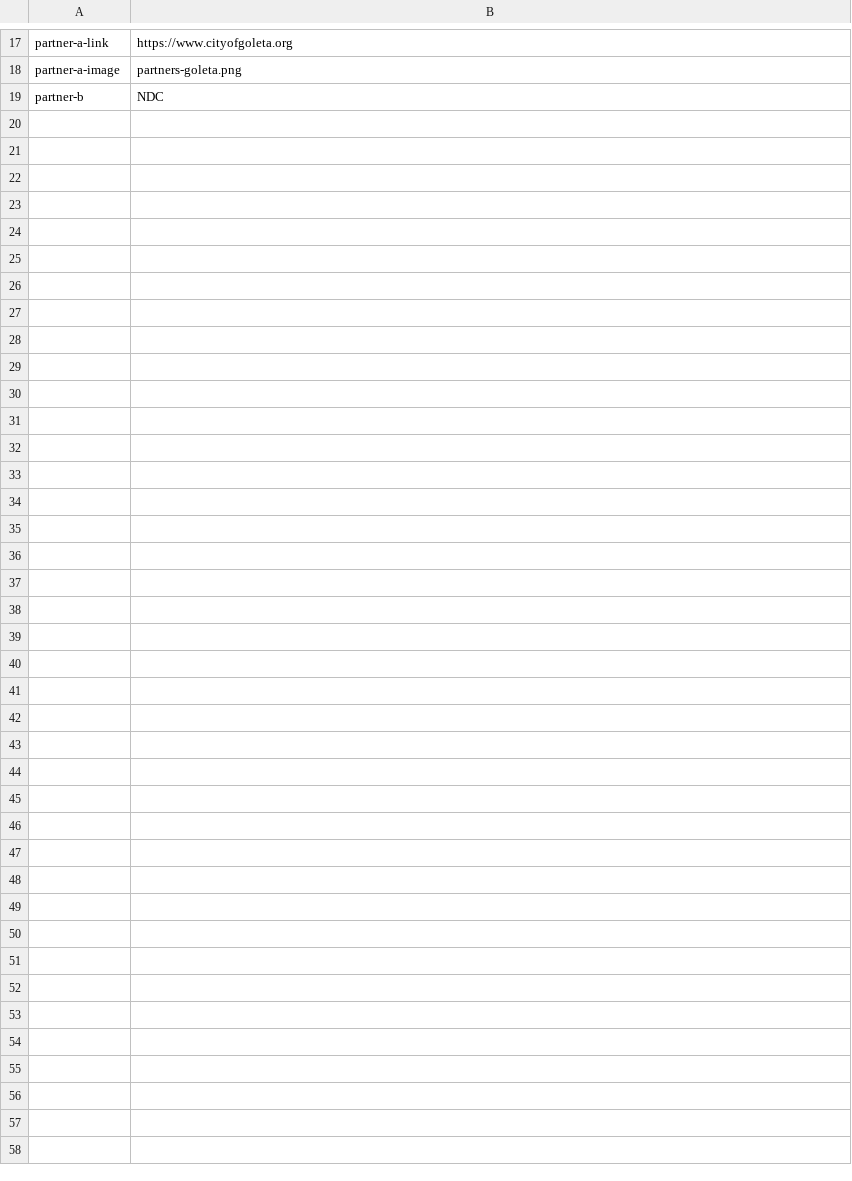
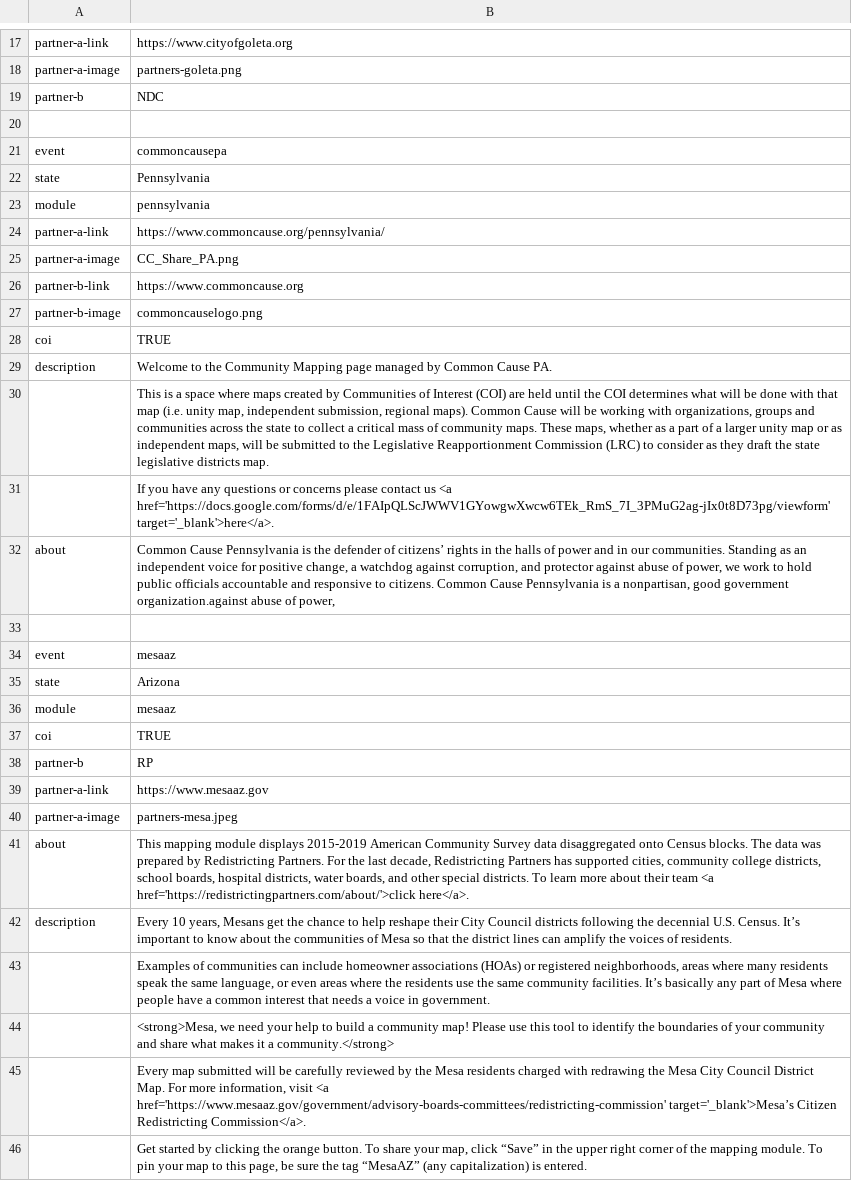
Before and after one commit to districtr/events, a CSV file: events.csv, drawn as a sheet; only a part is shown, gaps mark what is left out.

Commit message:
test more events

```diff
--- a/events.csv
+++ b/events.csv
@@ -19 +19,28 @@ partner-a-image,partners-goleta.png
 partner-b,NDC
+,
+event,commoncausepa
+state,Pennsylvania
+module,pennsylvania
+partner-a-link,https://www.commoncause.org/pennsylvania/
+partner-a-image,CC_Share_PA.png
+partner-b-link,https://www.commoncause.org
+partner-b-image,commoncauselogo.png
+coi,TRUE
+description,Welcome to the Community Mapping page managed by Common Cause PA.
+,"This is a space where maps created by Communities of Interest (COI) are held until the COI determines what will be done with that map (i.e. unity map, independent submission, regional maps). Common Cause will be working with organizations, groups and communities across the state to collect a critical mass of community maps. These maps, whether as a part of a larger unity map or as independent maps, will be submitted to the Legislative Reapportionment Commission (LRC) to consider as they draft the state legislative districts map."
+,If you have any questions or concerns please contact us <a href='https://docs.google.com/forms/d/e/1FAIpQLScJWWV1GYowgwXwcw6TEk_RmS_7I_3PMuG2ag-jIx0t8D73pg/viewform' target='_blank'>here</a>.
+about,"Common Cause Pennsylvania is the defender of citizens’ rights in the halls of power and in our communities. Standing as an independent voice for positive change, a watchdog against corruption, and protector against abuse of power, we work to hold public officials accountable and responsive to citizens. Common Cause Pennsylvania is a nonpartisan, good government organization.against abuse of power,"
+,
+event,mesaaz
+state,Arizona
+module,mesaaz
+coi,TRUE
+partner-b,RP
+partner-a-link,https://www.mesaaz.gov
+partner-a-image,partners-mesa.jpeg
+about,"This mapping module displays 2015-2019 American Community Survey data disaggregated onto Census blocks. The data was prepared by Redistricting Partners. For the last decade, Redistricting Partners has supported cities, community college districts, school boards, hospital districts, water boards, and other special districts. To learn more about their team <a href='https://redistrictingpartners.com/about/'>click here</a>."
+description,"Every 10 years, Mesans get the chance to help reshape their City Council districts following the decennial U.S. Census. It’s important to know about the communities of Mesa so that the district lines can amplify the voices of residents."
+,"Examples of communities can include homeowner associations (HOAs) or registered neighborhoods,  areas where many residents speak the same language, or even areas where the residents use the same community facilities. It’s basically any part of Mesa where people have a common interest that needs a voice in government."
+,"<strong>Mesa, we need your help to build a community map! Please use this tool to identify the boundaries of your community and share what makes it a community.</strong>"
+,"Every map submitted will be carefully reviewed by the Mesa residents charged with redrawing the Mesa City Council District Map. For more information, visit <a href='https://www.mesaaz.gov/government/advisory-boards-committees/redistricting-commission' target='_blank'>Mesa’s Citizen Redistricting Commission</a>."
+,"Get started by clicking the orange button. To share your map, click “Save” in the upper right corner of the mapping module. To pin your map to this page, be sure the tag “MesaAZ” (any capitalization) is entered."
```
Also changed, not shown: 1 other file.
